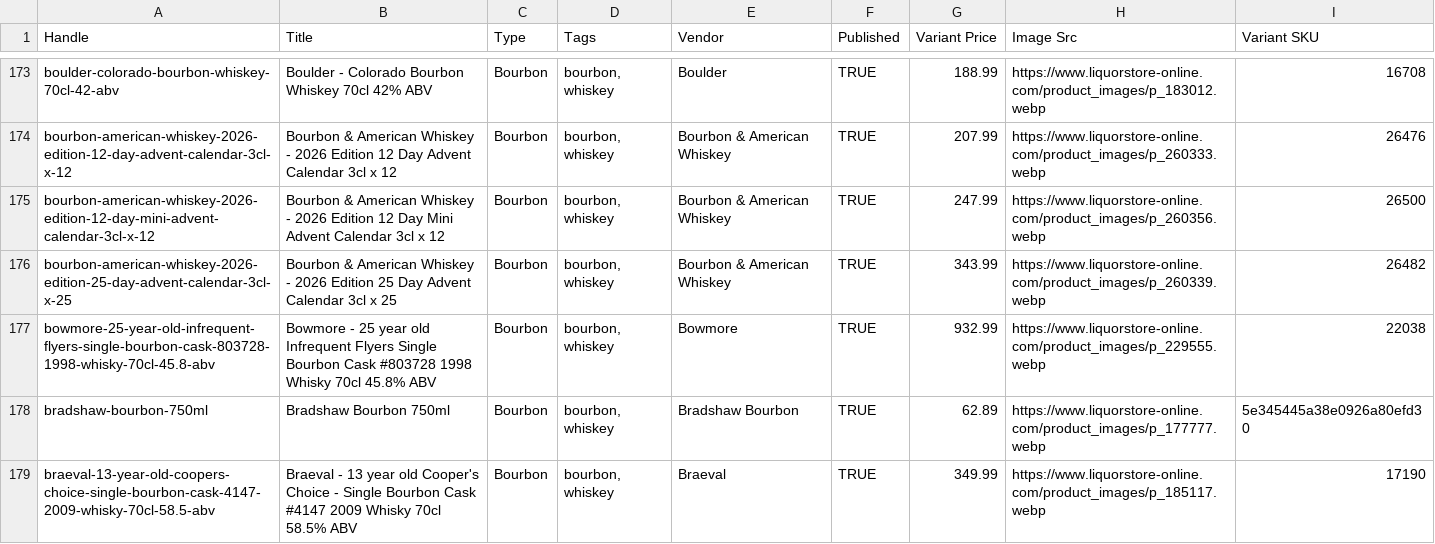
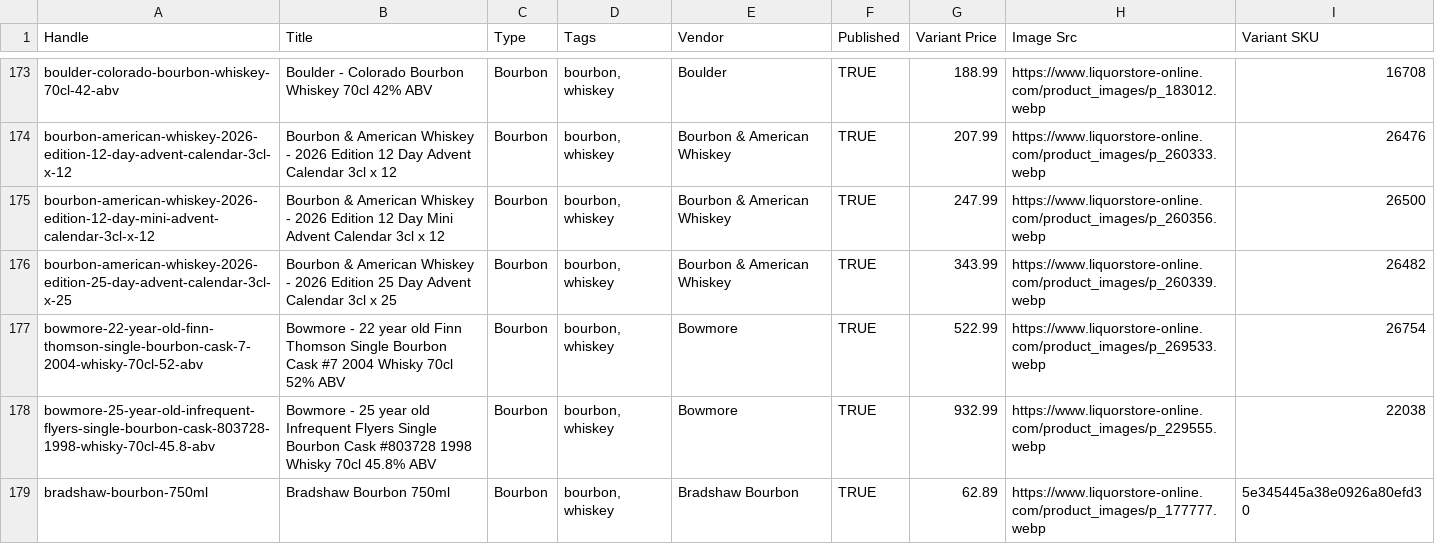
Before and after one commit to Njawnson/bourbon-shopify-sync, a CSV file: output/matrixify_update.csv, drawn as a sheet; only a part is shown, gaps mark what is left out; the shorter side is filled out with more unchanged rows; the diff covers the shown part only; the diff names each change by its address in the sheet, - before the commit and + after, or states it on an @@ line.

```diff
--- a/output/matrixify_update.csv
+++ b/output/matrixify_update.csv
+row 177: bowmore-22-year-old-finn-thomson-single-bourbon-cask-7-2004-whisky-70cl-52-abv | Bowmore - 22 year old Finn Thomson Single Bourbon Cask #7 2004 Whisky 70cl 52% ABV | Bourbon | bourbon, whiskey | Bowmore | TRUE | 522.99 | https://www.liquorstore-online.com/product_images/p_269533.webp | 26754
```
Also changed, not shown: 3 added rows, 1 removed row and 1 edited cell elsewhere in this file.
